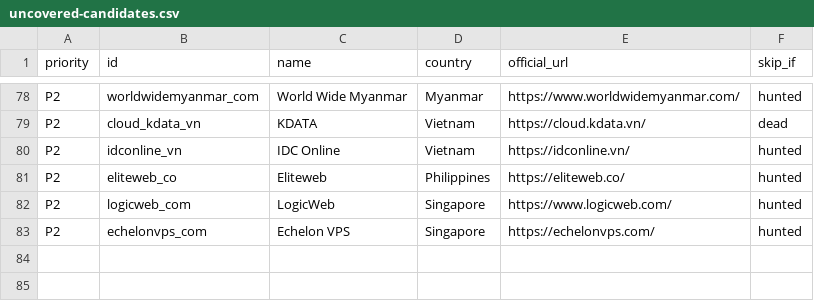
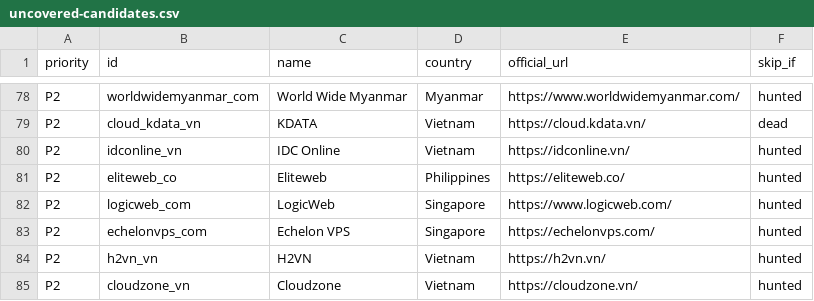
Before and after one commit to sctsivali/cloud-directory, a CSV file: data/uncovered-candidates.csv, drawn as a sheet; only a part is shown, gaps mark what is left out; the diff names each change by its address in the sheet, - before the commit and + after, or states it on an @@ line.

```diff
--- a/data/uncovered-candidates.csv
+++ b/data/uncovered-candidates.csv
+row 84: P2 | h2vn_vn | H2VN | Vietnam | https://h2vn.vn/ | hunted
+row 85: P2 | cloudzone_vn | Cloudzone | Vietnam | https://cloudzone.vn/ | hunted
```
Also changed, not shown: 5 other files.
